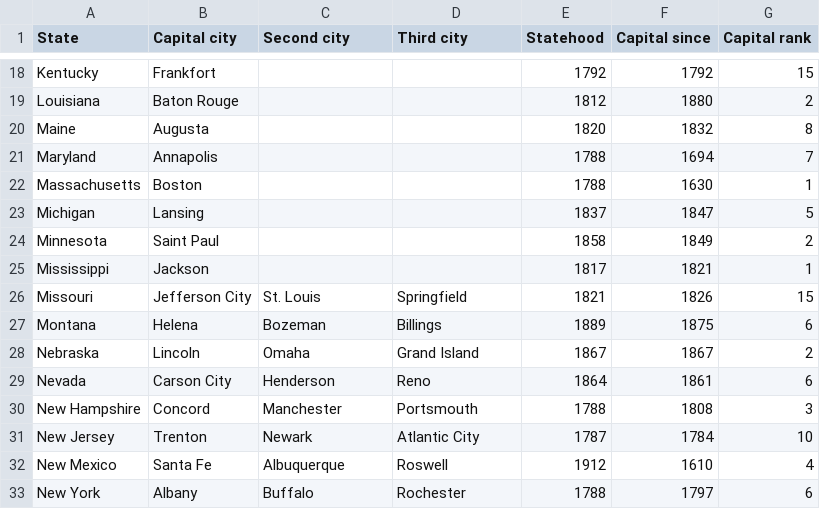
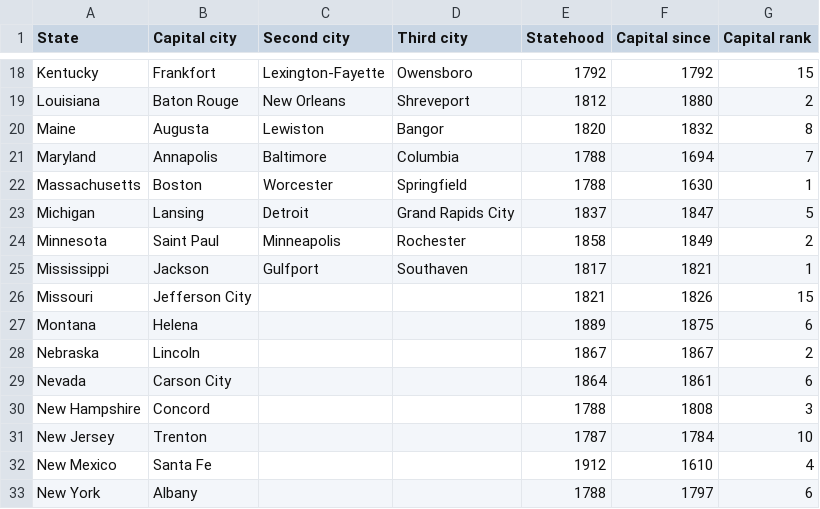
Before and after one commit to Iskerop/AppDevProject4, a CSV file: app/src/main/res/raw/state_capitals.csv, drawn as a sheet; only a part is shown, gaps mark what is left out; the diff covers the shown part only; the diff names each change by its address in the sheet, - before the commit and + after, or states it on an @@ line.

```diff
--- a/app/src/main/res/raw/state_capitals.csv
+++ b/app/src/main/res/raw/state_capitals.csv
-C18 (Second city): (empty)
+C18 (Second city): Lexington-Fayette
-D18 (Third city): (empty)
+D18 (Third city): Owensboro
-C19 (Second city): (empty)
+C19 (Second city): New Orleans
-D19 (Third city): (empty)
+D19 (Third city): Shreveport
-C20 (Second city): (empty)
+C20 (Second city): Lewiston
-D20 (Third city): (empty)
+D20 (Third city): Bangor
-C21 (Second city): (empty)
+C21 (Second city): Baltimore
-D21 (Third city): (empty)
+D21 (Third city): Columbia
-C22 (Second city): (empty)
+C22 (Second city): Worcester
-D22 (Third city): (empty)
+D22 (Third city): Springfield
-C23 (Second city): (empty)
+C23 (Second city): Detroit
-D23 (Third city): (empty)
+D23 (Third city): Grand Rapids City
-C24 (Second city): (empty)
+C24 (Second city): Minneapolis
-D24 (Third city): (empty)
+D24 (Third city): Rochester
-C25 (Second city): (empty)
+C25 (Second city): Gulfport
-D25 (Third city): (empty)
+D25 (Third city): Southaven
-C26 (Second city): St. Louis
+C26 (Second city): (empty)
-D26 (Third city): Springfield
+D26 (Third city): (empty)
-C27 (Second city): Bozeman
+C27 (Second city): (empty)
-D27 (Third city): Billings
+D27 (Third city): (empty)
-C28 (Second city): Omaha
+C28 (Second city): (empty)
-D28 (Third city): Grand Island
+D28 (Third city): (empty)
-C29 (Second city): Henderson
+C29 (Second city): (empty)
-D29 (Third city): Reno
+D29 (Third city): (empty)
-C30 (Second city): Manchester
+C30 (Second city): (empty)
-D30 (Third city): Portsmouth
+D30 (Third city): (empty)
-C31 (Second city): Newark
+C31 (Second city): (empty)
-D31 (Third city): Atlantic City
+D31 (Third city): (empty)
-C32 (Second city): Albuquerque
+C32 (Second city): (empty)
-D32 (Third city): Roswell
+D32 (Third city): (empty)
-C33 (Second city): Buffalo
+C33 (Second city): (empty)
-D33 (Third city): Rochester
+D33 (Third city): (empty)
```
Also changed, not shown: 68 edited cells elsewhere in this file.
